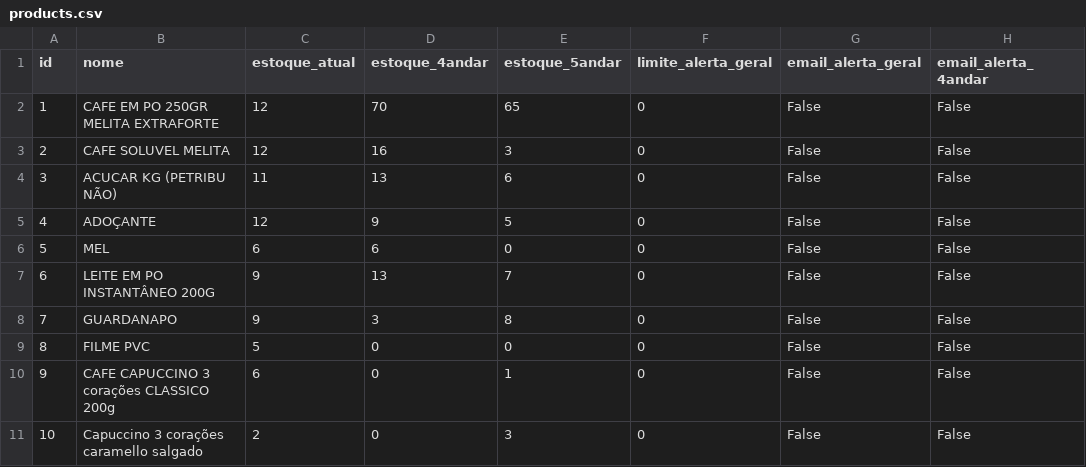
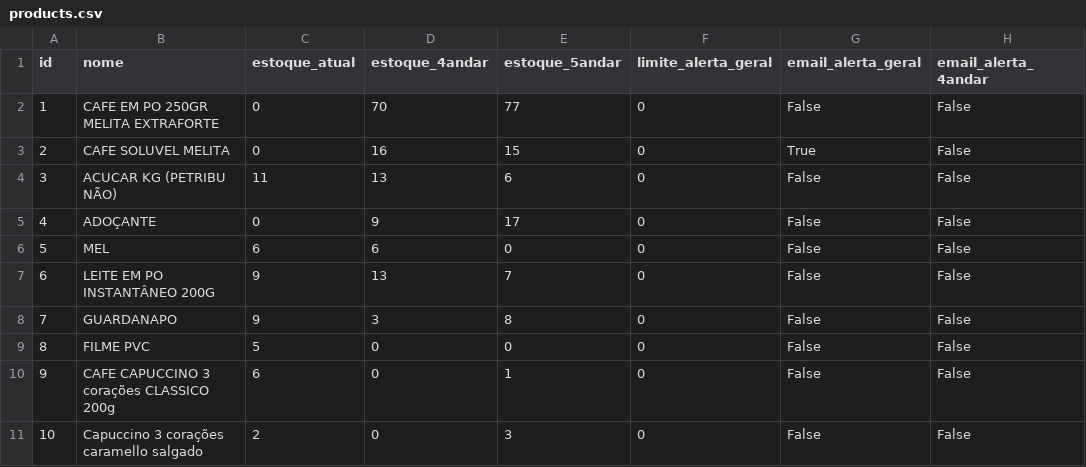
Before and after one commit to Lucasrc22/Stock-Control-App, a CSV file: backend/app/data/products.csv, drawn as a sheet; only a part is shown; the diff names each change by its address in the sheet, - before the commit and + after, or states it on an @@ line.

```diff
--- a/backend/app/data/products.csv
+++ b/backend/app/data/products.csv
-C2:C3 (estoque_atual): 12
+C2:C3 (estoque_atual): 0
-E2 (estoque_5andar): 65
+E2 (estoque_5andar): 77
-E3 (estoque_5andar): 3
+E3 (estoque_5andar): 15
-G3 (email_alerta_geral): False
+G3 (email_alerta_geral): True
-C5 (estoque_atual): 12
+C5 (estoque_atual): 0
-E5 (estoque_5andar): 5
+E5 (estoque_5andar): 17
```
Also changed, not shown: backend/app/data/movimentacoes.csv, 1 other file.
